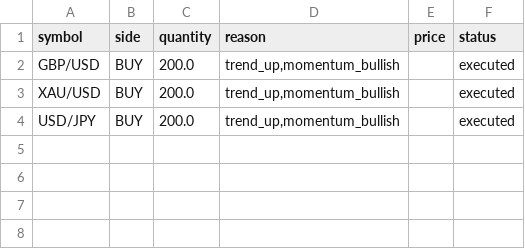
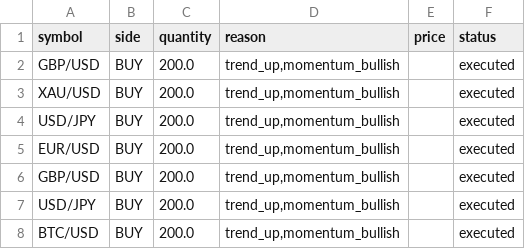
Before and after one commit to Amerabdullahkhan/trading-bot-clean, a CSV file: trades.csv, drawn as a sheet; the diff names each change by its address in the sheet, - before the commit and + after, or states it on an @@ line.

Commit message:
Add trade summary

```diff
--- a/trades.csv
+++ b/trades.csv
+row 5: EUR/USD | BUY | 200.0 | trend_up,momentum_bullish |  | executed
+row 6: GBP/USD | BUY | 200.0 | trend_up,momentum_bullish |  | executed
+row 7: USD/JPY | BUY | 200.0 | trend_up,momentum_bullish |  | executed
+row 8: BTC/USD | BUY | 200.0 | trend_up,momentum_bullish |  | executed
```
Also changed, not shown: 2 other files.
